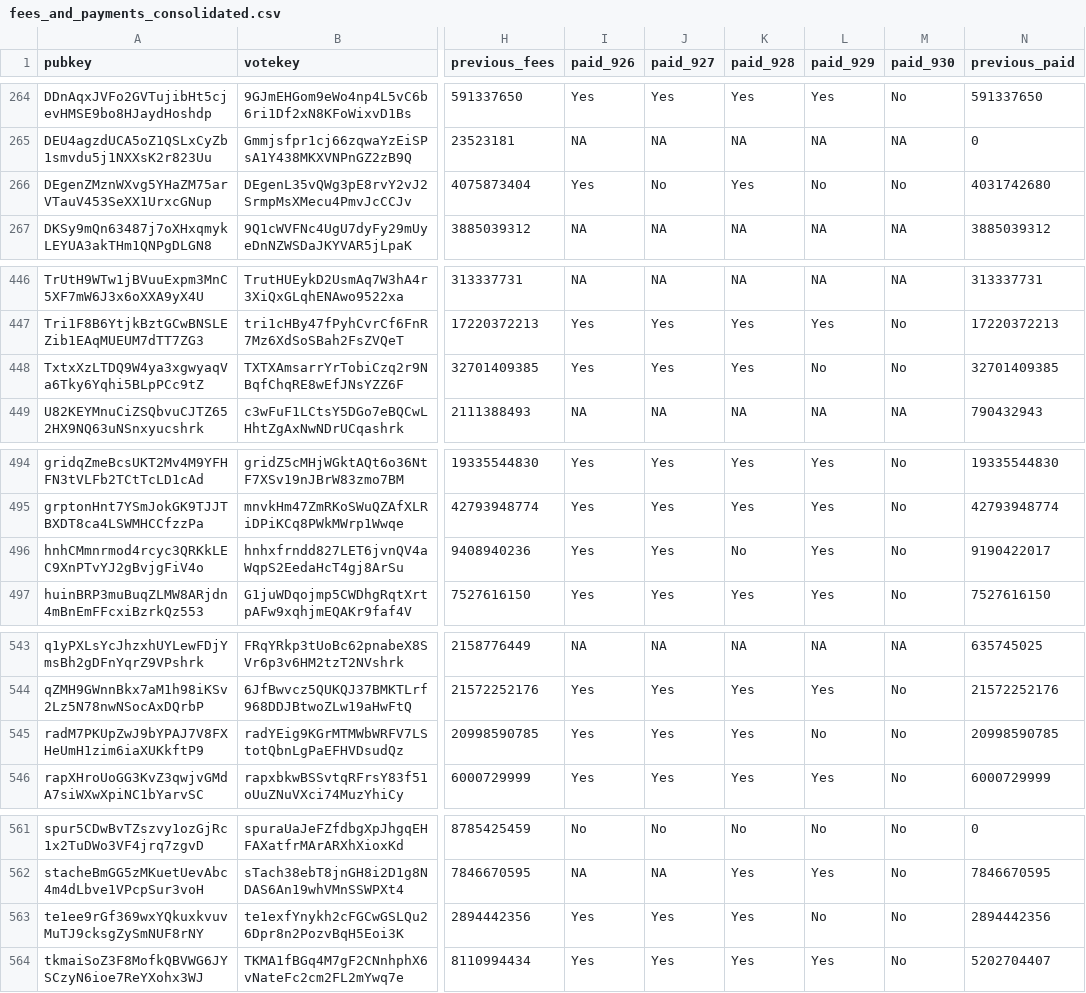
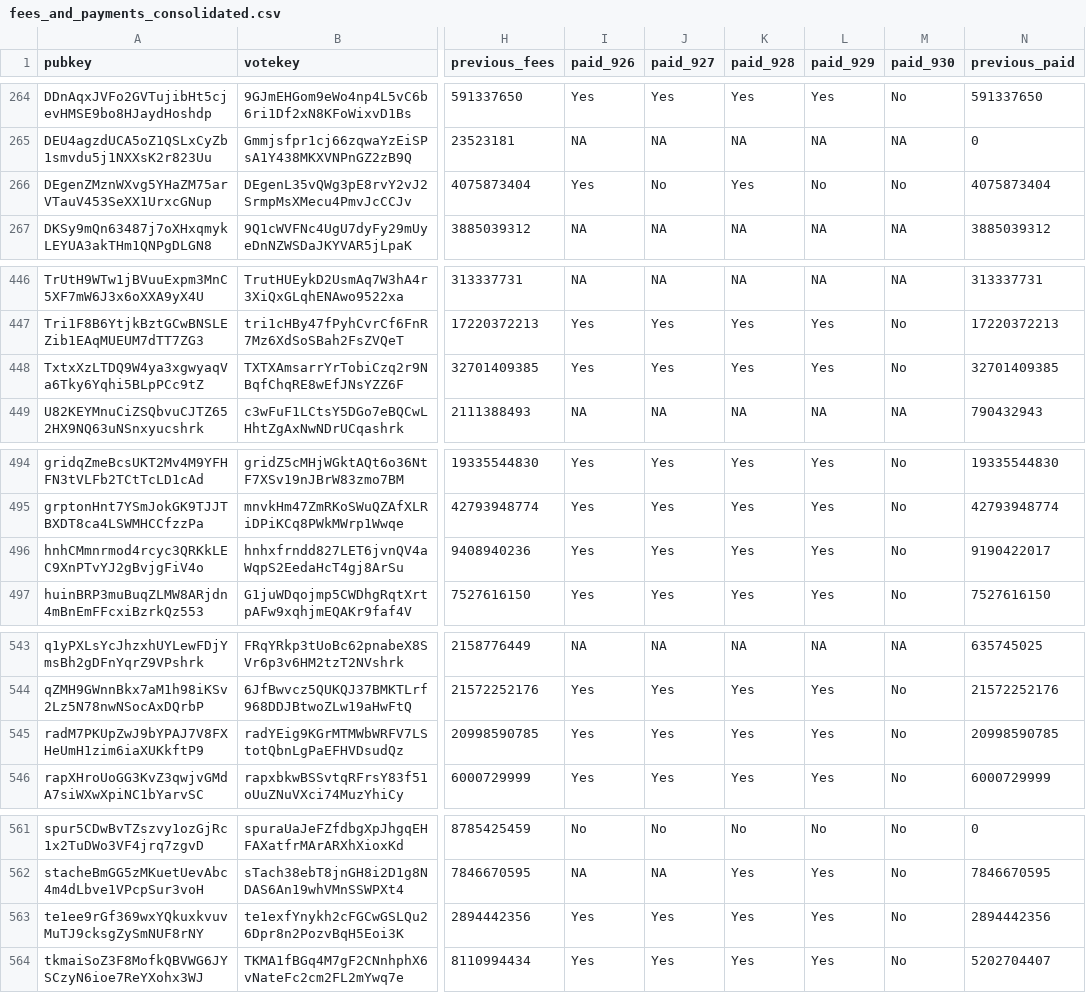
Before and after one commit to doublezerofoundation/fees, a CSV file: fees_and_payments_consolidated.csv, drawn as a sheet; only a part is shown, gaps mark what is left out; the diff covers the shown part only; the diff names each change by its address in the sheet, - before the commit and + after, or states it on an @@ line.

```diff
--- a/fees_and_payments_consolidated.csv
+++ b/fees_and_payments_consolidated.csv
-N266 (previous_paid): 4031742680
+N266 (previous_paid): 4075873404
-L448 (paid_929): No
+L448 (paid_929): Yes
-K496 (paid_928): No
+K496 (paid_928): Yes
-L545 (paid_929): No
+L545 (paid_929): Yes
-L563 (paid_929): No
+L563 (paid_929): Yes
```
Also changed, not shown: 12 edited cells elsewhere in this file.
